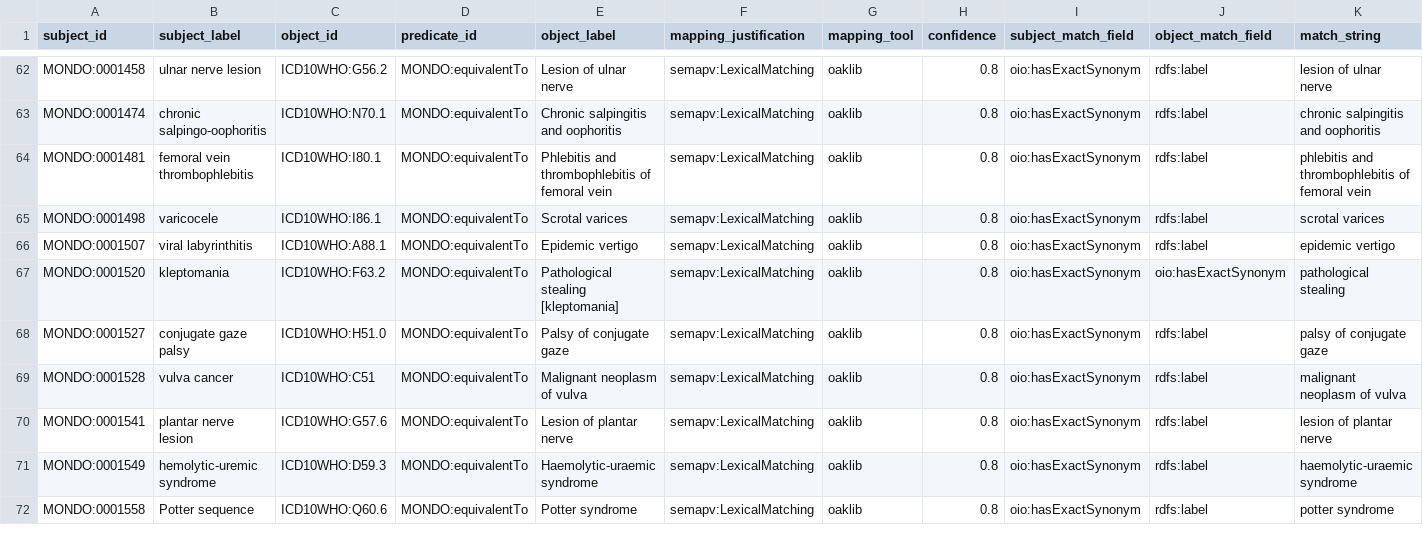
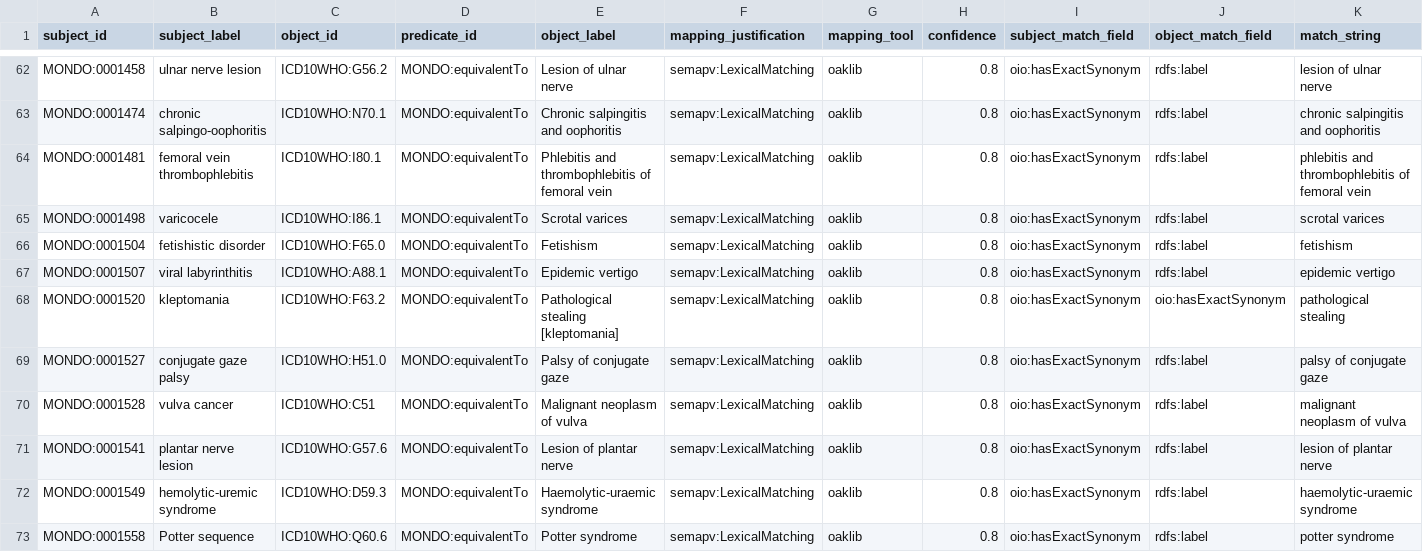
Before and after one commit to monarch-initiative/mondo-ingest, a TSV file: src/ontology/lexmatch/unmapped_icd10who_lex.tsv, drawn as a sheet; only a part is shown, gaps mark what is left out; the diff names each change by its address in the sheet, - before the commit and + after, or states it on an @@ line.

```diff
--- a/src/ontology/lexmatch/unmapped_icd10who_lex.tsv
+++ b/src/ontology/lexmatch/unmapped_icd10who_lex.tsv
+row 66: MONDO:0001504 | fetishistic disorder | ICD10WHO:F65.0 | MONDO:equivalentTo | Fetishism | semapv:LexicalMatching | oaklib | 0.8 | oio:hasExactSynonym | rdfs:label | fetishism
```
Also changed, not shown: src/ontology/lexmatch/mondo-only/unmapped_doid_mondo.tsv, src/ontology/lexmatch/unmapped_gard_lex.tsv, 2 other files.
